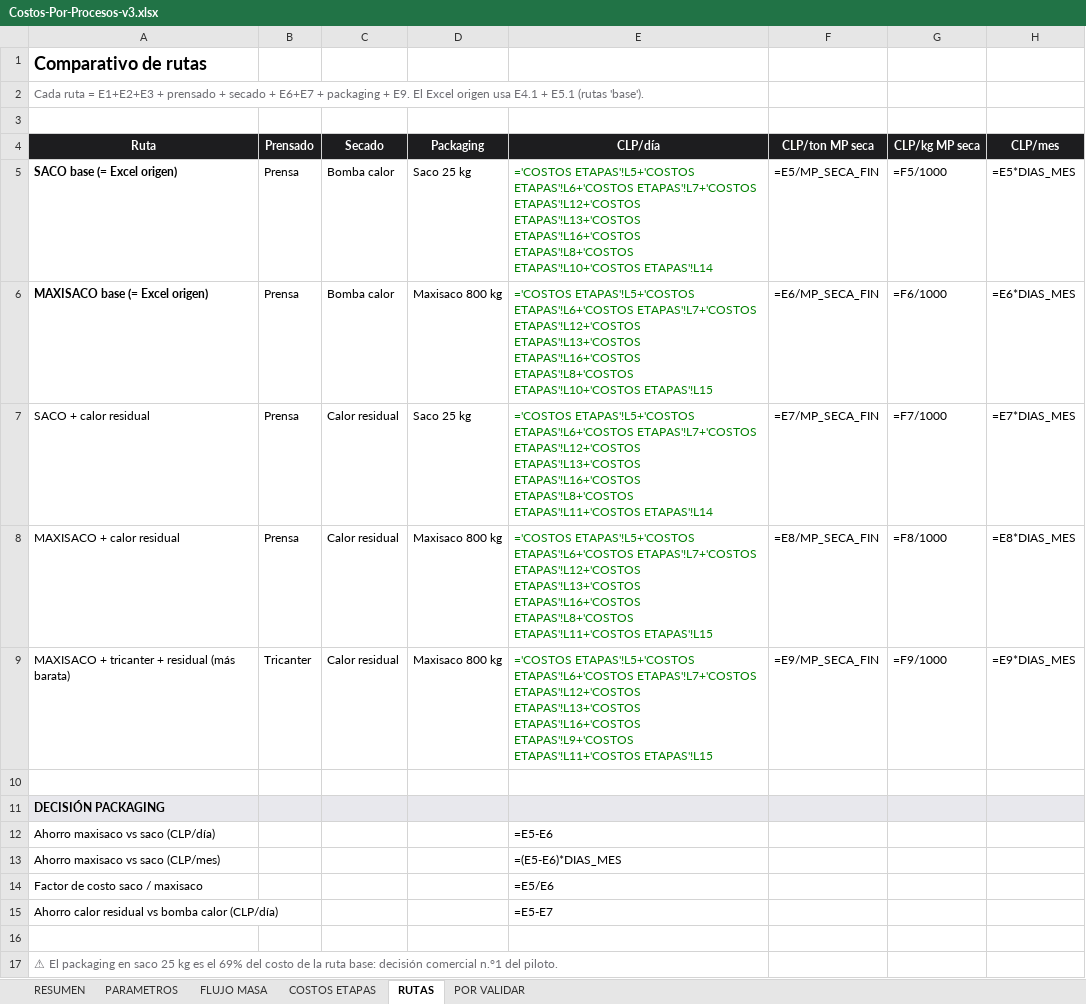
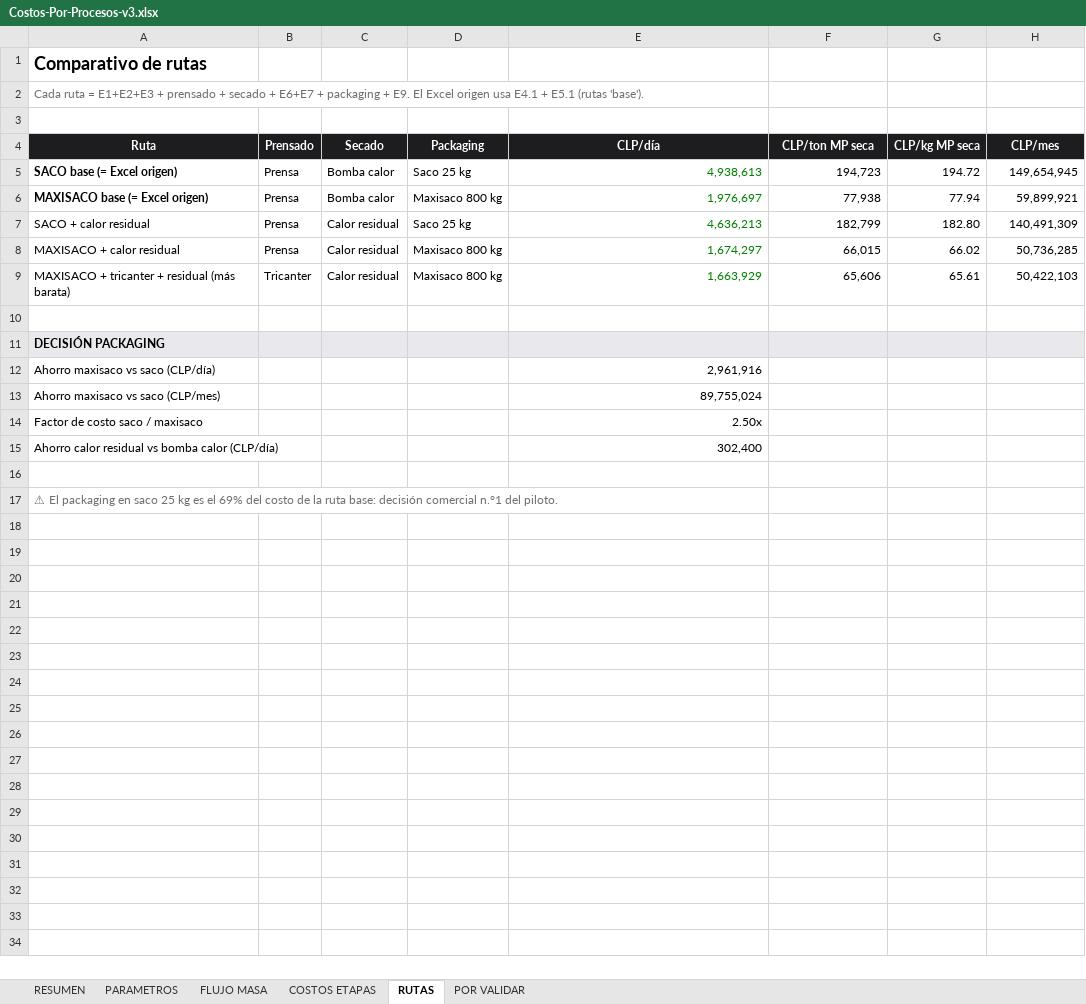
Before and after one commit to Nikolaaa11/TrongkAI, an Excel workbook: entregables/Costos-Por-Procesos-v3.xlsx, sheet RUTAS, drawn as a sheet; values as stored, in another font and other column widths than the file's, no borders; formulas without a stored value are shown as written; the diff names each change by its address in the sheet, - before the commit and + after, or states it on an @@ line.

```diff
--- a/entregables/Costos-Por-Procesos-v3.xlsx (sheet RUTAS)
+++ b/entregables/Costos-Por-Procesos-v3.xlsx (sheet RUTAS)
-E5 (CLP/día): ='COSTOS ETAPAS'!L5+'COSTOS ETAPAS'!L6+'COSTOS ETAPAS'!L7+'COSTOS ETAPAS'!L12+'COSTOS ETAPAS'!L13+'COSTOS ETAPAS'!L16+'COSTOS ETAPAS'!L8+'COSTOS ETAPAS'!L10+'COSTOS ETAPAS'!L14
+E5 (CLP/día): 4,938,613
-F5 (CLP/ton MP seca): =E5/MP_SECA_FIN
+F5 (CLP/ton MP seca): 194,723
-G5 (CLP/kg MP seca): =F5/1000
+G5 (CLP/kg MP seca): 194.72
-H5 (CLP/mes): =E5*DIAS_MES
+H5 (CLP/mes): 149,654,945
-E6 (CLP/día): ='COSTOS ETAPAS'!L5+'COSTOS ETAPAS'!L6+'COSTOS ETAPAS'!L7+'COSTOS ETAPAS'!L12+'COSTOS ETAPAS'!L13+'COSTOS ETAPAS'!L16+'COSTOS ETAPAS'!L8+'COSTOS ETAPAS'!L10+'COSTOS ETAPAS'!L15
+E6 (CLP/día): 1,976,697
-F6 (CLP/ton MP seca): =E6/MP_SECA_FIN
+F6 (CLP/ton MP seca): 77,938
-G6 (CLP/kg MP seca): =F6/1000
+G6 (CLP/kg MP seca): 77.94
-H6 (CLP/mes): =E6*DIAS_MES
+H6 (CLP/mes): 59,899,921
-E7 (CLP/día): ='COSTOS ETAPAS'!L5+'COSTOS ETAPAS'!L6+'COSTOS ETAPAS'!L7+'COSTOS ETAPAS'!L12+'COSTOS ETAPAS'!L13+'COSTOS ETAPAS'!L16+'COSTOS ETAPAS'!L8+'COSTOS ETAPAS'!L11+'COSTOS ETAPAS'!L14
+E7 (CLP/día): 4,636,213
-F7 (CLP/ton MP seca): =E7/MP_SECA_FIN
+F7 (CLP/ton MP seca): 182,799
-G7 (CLP/kg MP seca): =F7/1000
+G7 (CLP/kg MP seca): 182.80
-H7 (CLP/mes): =E7*DIAS_MES
+H7 (CLP/mes): 140,491,309
-E8 (CLP/día): ='COSTOS ETAPAS'!L5+'COSTOS ETAPAS'!L6+'COSTOS ETAPAS'!L7+'COSTOS ETAPAS'!L12+'COSTOS ETAPAS'!L13+'COSTOS ETAPAS'!L16+'COSTOS ETAPAS'!L8+'COSTOS ETAPAS'!L11+'COSTOS ETAPAS'!L15
+E8 (CLP/día): 1,674,297
-F8 (CLP/ton MP seca): =E8/MP_SECA_FIN
+F8 (CLP/ton MP seca): 66,015
-G8 (CLP/kg MP seca): =F8/1000
+G8 (CLP/kg MP seca): 66.02
-H8 (CLP/mes): =E8*DIAS_MES
+H8 (CLP/mes): 50,736,285
-E9 (CLP/día): ='COSTOS ETAPAS'!L5+'COSTOS ETAPAS'!L6+'COSTOS ETAPAS'!L7+'COSTOS ETAPAS'!L12+'COSTOS ETAPAS'!L13+'COSTOS ETAPAS'!L16+'COSTOS ETAPAS'!L9+'COSTOS ETAPAS'!L11+'COSTOS ETAPAS'!L15
+E9 (CLP/día): 1,663,929
-F9 (CLP/ton MP seca): =E9/MP_SECA_FIN
+F9 (CLP/ton MP seca): 65,606
-G9 (CLP/kg MP seca): =F9/1000
+G9 (CLP/kg MP seca): 65.61
-H9 (CLP/mes): =E9*DIAS_MES
+H9 (CLP/mes): 50,422,103
-E12 (CLP/día): =E5-E6
+E12 (CLP/día): 2,961,916
-E13 (CLP/día): =(E5-E6)*DIAS_MES
+E13 (CLP/día): 89,755,024
-E14 (CLP/día): =E5/E6
+E14 (CLP/día): 2.50x
-E15 (CLP/día): =E5-E7
+E15 (CLP/día): 302,400
```
Also changed, not shown: sheet COSTOS ETAPAS, sheet FLUJO MASA, sheet PARAMETROS, sheet RESUMEN, 1 other file.
